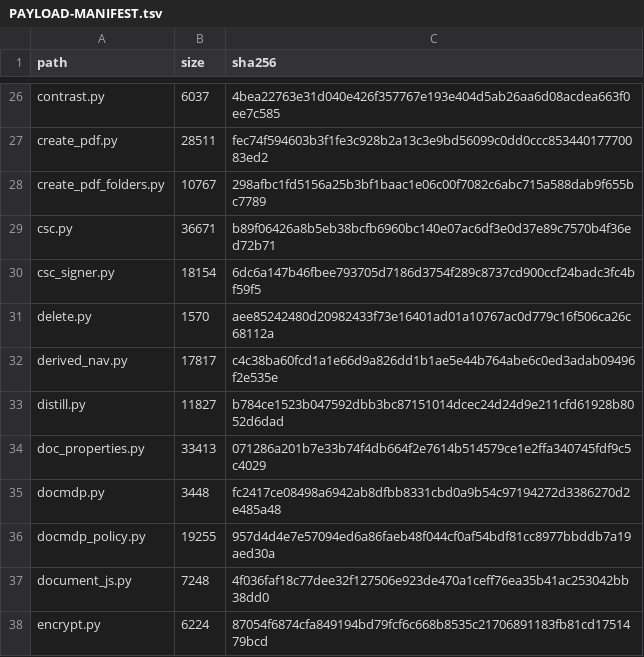
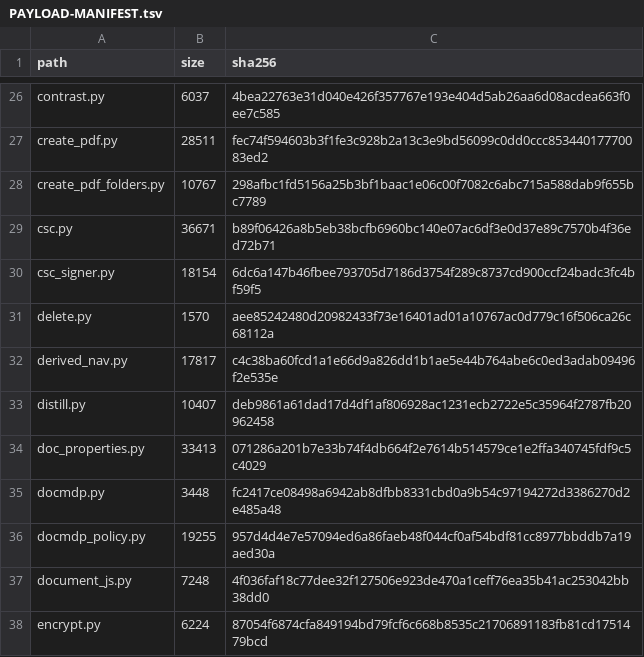
Before and after one commit to jasonulbright/Spectra-PDF, a TSV file: src/engine/PAYLOAD-MANIFEST.tsv, drawn as a sheet; only a part is shown, gaps mark what is left out.

```diff
--- a/src/engine/PAYLOAD-MANIFEST.tsv
+++ b/src/engine/PAYLOAD-MANIFEST.tsv
@@ -32,3 +32,3 @@ delete.py	1570	aee85242480d20982433f73e16401ad01a10767ac0d779c16f506ca26c68112a
 derived_nav.py	17817	c4c38ba60fcd1a1e66d9a826dd1b1ae5e44b764abe6c0ed3adab09496f2e535e
-distill.py	11827	b784ce1523b047592dbb3bc87151014dcec24d24d9e211cfd61928b8052d6dad
+distill.py	10407	deb9861a61dad17d4df1af806928ac1231ecb2722e5c35964f2787fb20962458
 doc_properties.py	33413	071286a201b7e33b74f4db664f2e7614b514579ce1e2ffa340745fdf9c5c4029
```
Also changed, not shown: 2 other files.
